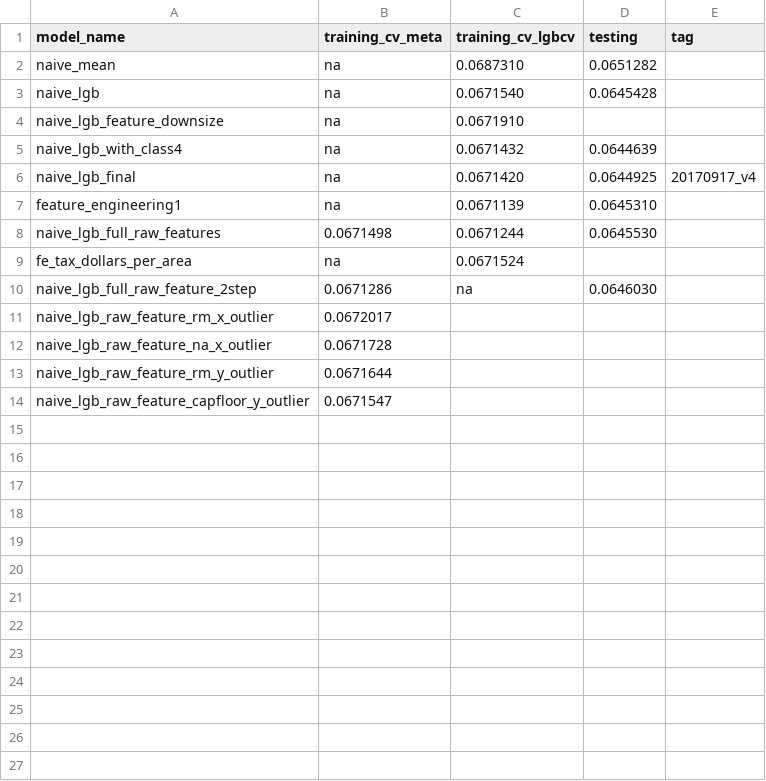
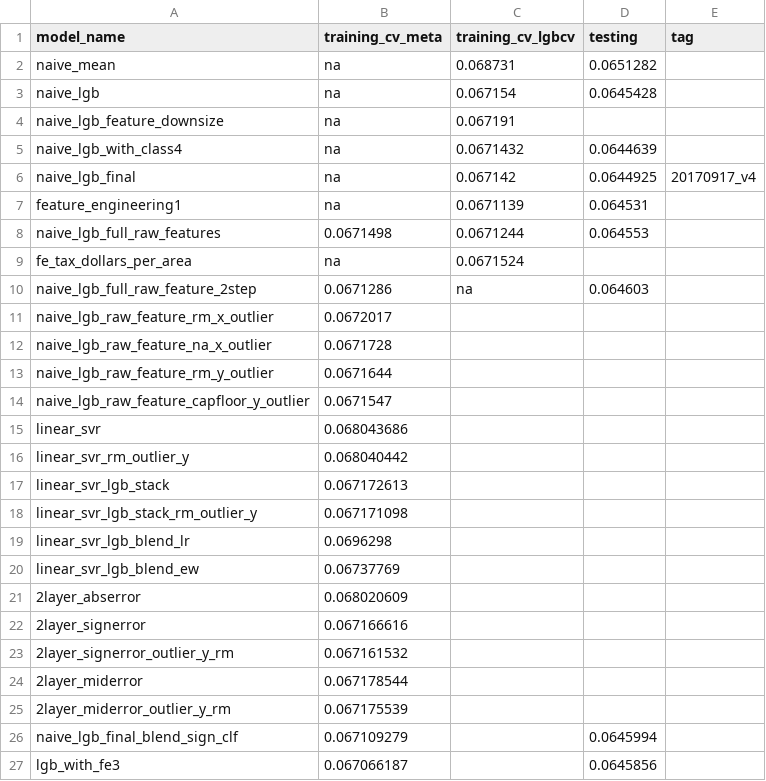
Before and after one commit to mqkh515/udacityMLND, a CSV file: projects/capstone/records/records.csv, drawn as a sheet; the diff names each change by its address in the sheet, - before the commit and + after, or states it on an @@ line.

```diff
--- a/projects/capstone/records/records.csv
+++ b/projects/capstone/records/records.csv
-C2 (training_cv_lgbcv): 0.0687310
+C2 (training_cv_lgbcv): 0.068731
-C3 (training_cv_lgbcv): 0.0671540
+C3 (training_cv_lgbcv): 0.067154
-C4 (training_cv_lgbcv): 0.0671910
+C4 (training_cv_lgbcv): 0.067191
-C6 (training_cv_lgbcv): 0.0671420
+C6 (training_cv_lgbcv): 0.067142
-D7 (testing): 0.0645310
+D7 (testing): 0.064531
-D8 (testing): 0.0645530
+D8 (testing): 0.064553
-D10 (testing): 0.0646030
+D10 (testing): 0.064603
+row 15: linear_svr | 0.068043686
+row 16: linear_svr_rm_outlier_y | 0.068040442
+row 17: linear_svr_lgb_stack | 0.067172613
+row 18: linear_svr_lgb_stack_rm_outlier_y | 0.067171098
+row 19: linear_svr_lgb_blend_lr | 0.0696298
+row 20: linear_svr_lgb_blend_ew | 0.06737769
+row 21: 2layer_abserror | 0.068020609
+row 22: 2layer_signerror | 0.067166616
+row 23: 2layer_signerror_outlier_y_rm | 0.067161532
+row 24: 2layer_miderror | 0.067178544
+row 25: 2layer_miderror_outlier_y_rm | 0.067175539
+row 26: naive_lgb_final_blend_sign_clf | 0.067109279 |  | 0.0645994
+row 27: lgb_with_fe3 | 0.067066187 |  | 0.0645856
```
Also changed, not shown: 40 other files.
